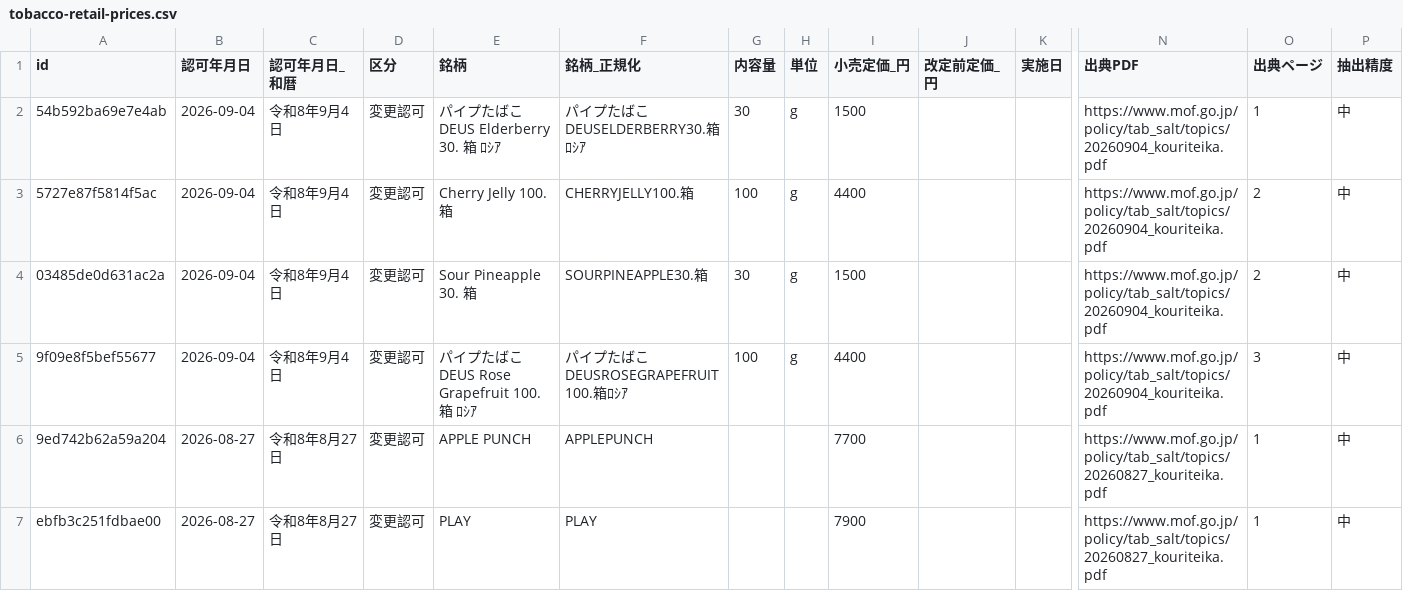
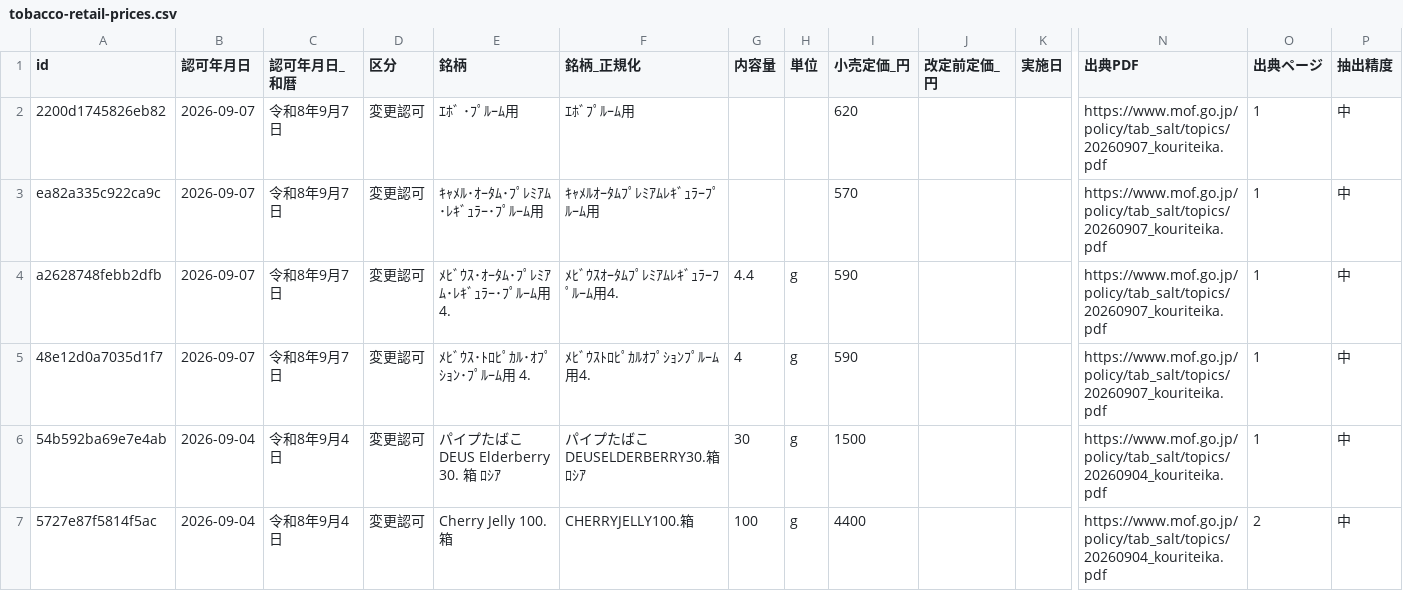
Before and after one commit to MasanoriKatsuragawa/Tobacco-prices, a CSV file: data/tobacco-retail-prices.csv, drawn as a sheet; only a part is shown, gaps mark what is left out; the shorter side is filled out with more unchanged rows; rows hold the shown columns only; the diff names each change by its address in the sheet, - before the commit and + after, or states it on an @@ line.

```diff
--- a/data/tobacco-retail-prices.csv
+++ b/data/tobacco-retail-prices.csv
+row 2: 2200d1745826eb82 | 2026-09-07 | 令和8年9月7日 | 変更認可 | ｴﾎﾞ ･ﾌﾟﾙｰﾑ用 | ｴﾎﾞﾌﾟﾙｰﾑ用 |  |  | 620 |  |  | https://www.mof.go.jp/policy/tab_salt/topics/20260907_kouriteika.pdf | 1 | 中
+row 3: ea82a335c922ca9c | 2026-09-07 | 令和8年9月7日 | 変更認可 | ｷｬﾒﾙ･ｵｰﾀﾑ･ﾌﾟﾚﾐｱﾑ･ﾚｷﾞｭﾗｰ･ﾌﾟﾙｰﾑ用 | ｷｬﾒﾙｵｰﾀﾑﾌﾟﾚﾐｱﾑﾚｷﾞｭﾗｰﾌﾟﾙｰﾑ用 |  |  | 570 |  |  | https://www.mof.go.jp/policy/tab_salt/topics/20260907_kouriteika.pdf | 1 | 中
+row 4: a2628748febb2dfb | 2026-09-07 | 令和8年9月7日 | 変更認可 | ﾒﾋﾞｳｽ･ｵｰﾀﾑ･ﾌﾟﾚﾐｱﾑ･ﾚｷﾞｭﾗｰ･ﾌﾟﾙｰﾑ用 4. | ﾒﾋﾞｳｽｵｰﾀﾑﾌﾟﾚﾐｱﾑﾚｷﾞｭﾗｰﾌﾟﾙｰﾑ用4. | 4.4 | g | 590 |  |  | https://www.mof.go.jp/policy/tab_salt/topics/20260907_kouriteika.pdf | 1 | 中
+row 5: 48e12d0a7035d1f7 | 2026-09-07 | 令和8年9月7日 | 変更認可 | ﾒﾋﾞｳｽ･ﾄﾛﾋﾟｶﾙ･ｵﾌﾟｼｮﾝ･ﾌﾟﾙｰﾑ用 4. | ﾒﾋﾞｳｽﾄﾛﾋﾟｶﾙｵﾌﾟｼｮﾝﾌﾟﾙｰﾑ用4. | 4 | g | 590 |  |  | https://www.mof.go.jp/policy/tab_salt/topics/20260907_kouriteika.pdf | 1 | 中
```
Also changed, not shown: 4 other files.
